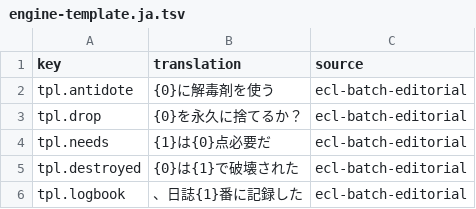
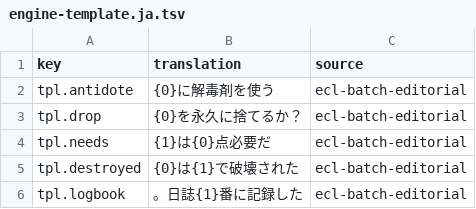
Before and after one commit to wicanr2/buck-rogers-countdown-to-doomsday-cht, a TSV file: text/engine-template.ja.tsv, drawn as a sheet.

```diff
--- a/text/engine-template.ja.tsv
+++ b/text/engine-template.ja.tsv
@@ -5,2 +5,2 @@ tpl.needs	{1}は{0}点必要だ	ecl-batch-editorial
 tpl.destroyed	{0}は{1}で破壊された	ecl-batch-editorial
-tpl.logbook	、日誌{1}番に記録した	ecl-batch-editorial
+tpl.logbook	。日誌{1}番に記録した	ecl-batch-editorial
```
Also changed, not shown: text/engine-template.ko.tsv.
